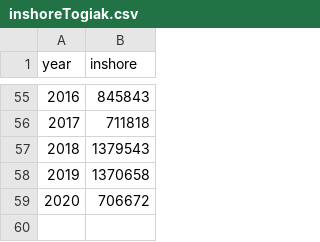
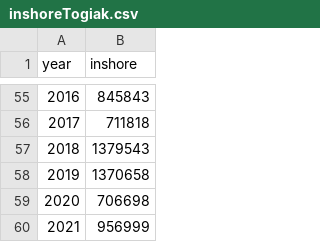
Before and after one commit to hhamazaki/Bristol-Bay-Run-Recon, a CSV file: Syrah/outputFiles/Reallocation/inshoreTogiak.csv, drawn as a sheet; only a part is shown, gaps mark what is left out.

```diff
--- a/Syrah/outputFiles/Reallocation/inshoreTogiak.csv
+++ b/Syrah/outputFiles/Reallocation/inshoreTogiak.csv
@@ -58,2 +58,3 @@ year,inshore
 2019,1370658
-2020,706672
+2020,706698
+2021,956999
```
Also changed, not shown: Syrah/outputFiles/WestSide Figs/Extras/West Obs Catch.csv, Syrah/outputFiles/WestSide Figs/Extras/West Obs Esc.csv, 14 other files.
